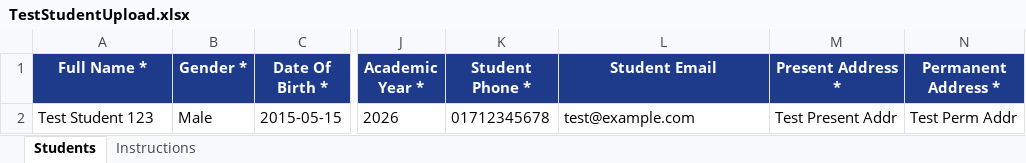
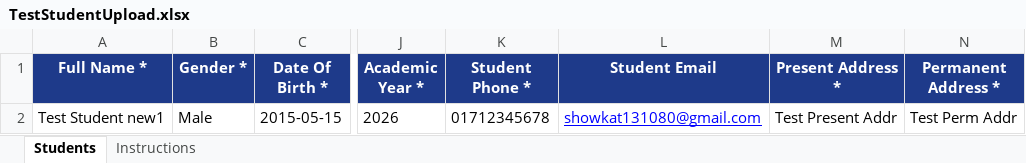
Before and after one commit to Mithu0229/SchoolManagementSystem, an Excel workbook: TestStudentUpload.xlsx, sheet Students, drawn as a sheet; only a part is shown, gaps mark what is left out; values as stored, in another font and other column widths than the file's, no borders; the diff names each change by its address in the sheet, - before the commit and + after, or states it on an @@ line.

Commit message:
email setup for student register

```diff
--- a/TestStudentUpload.xlsx (sheet Students)
+++ b/TestStudentUpload.xlsx (sheet Students)
-A2 (Full Name *): Test Student 123
+A2 (Full Name *): Test Student new1
-L2 (Student Email): test@example.com
+L2 (Student Email): showkat131080@gmail.com
@@ L2 underline: off → on, text colour: black → #0000FF @@
```
Also changed, not shown: 19 other files.
